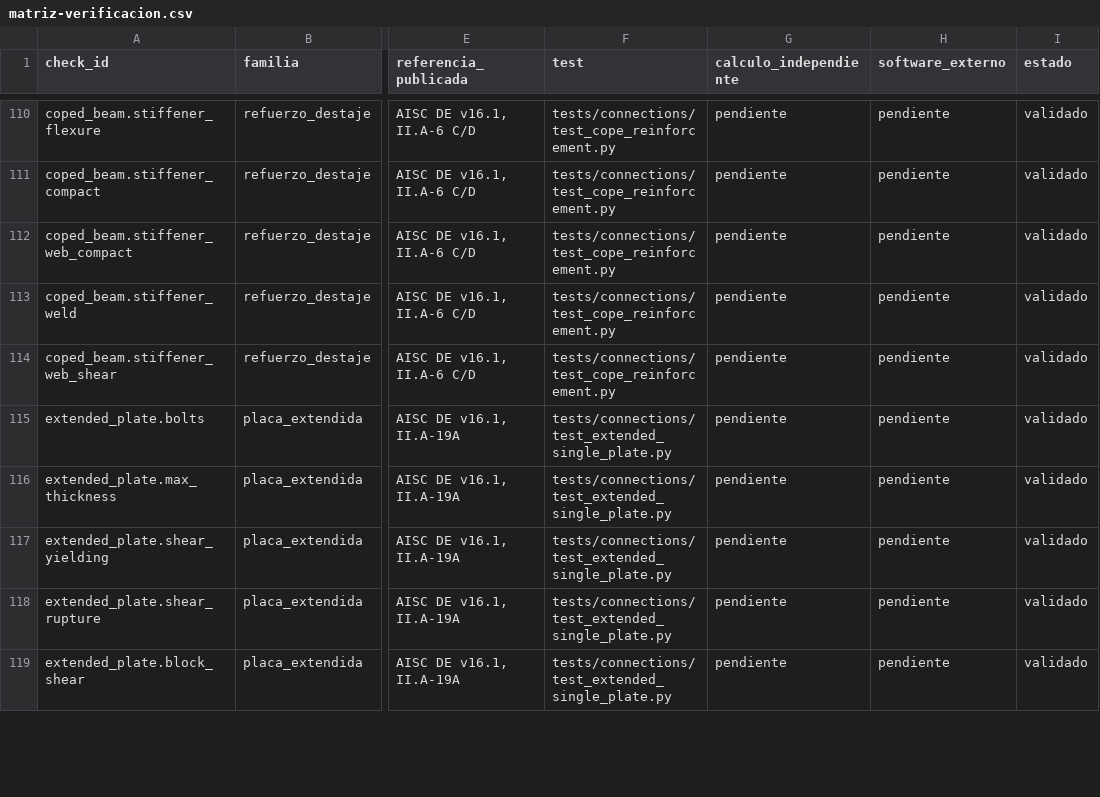
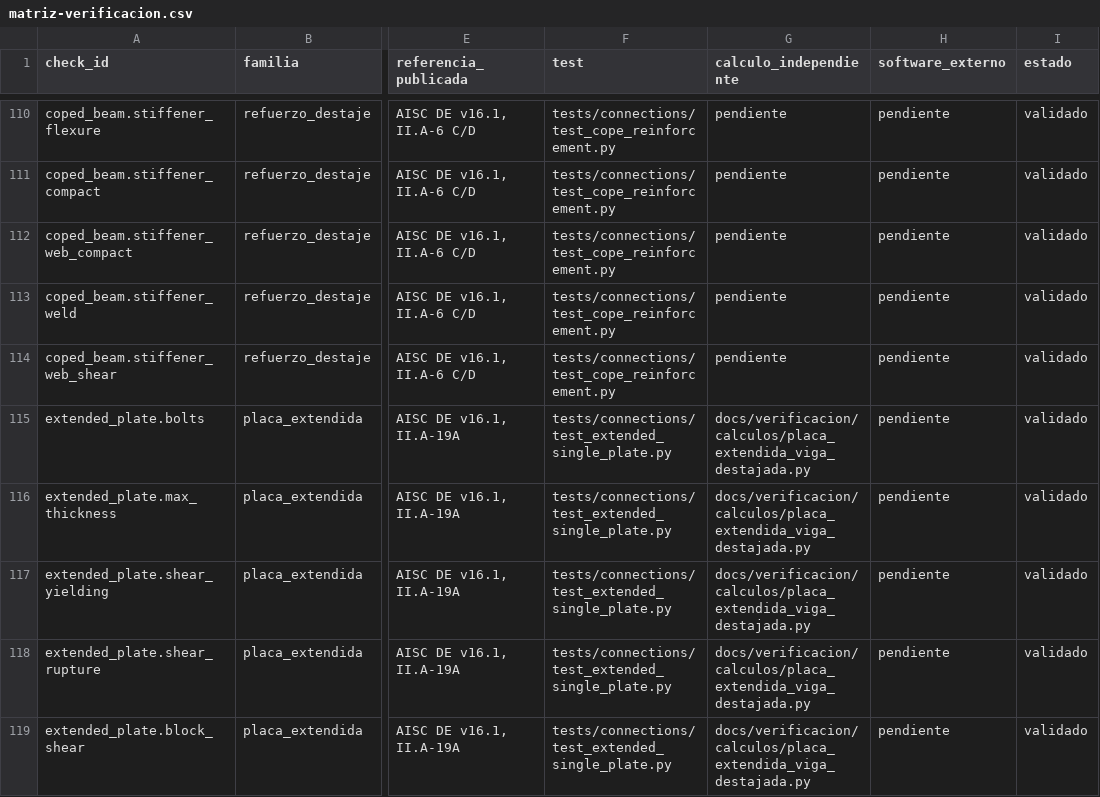
Before and after one commit to marcel1983/openconex, a CSV file: docs/verificacion/matriz-verificacion.csv, drawn as a sheet; only a part is shown, gaps mark what is left out; the diff covers the shown part only; the diff names each change by its address in the sheet, - before the commit and + after, or states it on an @@ line.

Commit message:
feat(validacion): calculo independiente de placa extendida y viga destajada
- Reproduce 29 valores de II.A-4/6/7 y II.A-19A sin importar openconex.
- Cubre flexion, corte, bloque de corte, pernos y espesor maximo.
- La matriz pasa a 41 verificaciones con calculo independiente.
- El bloque de corte de viga destajada queda validado; solo λ > 2λp sigue parcial.

Signed-off-by: marcel1983 <marcel1983@gmail.com>

```diff
--- a/docs/verificacion/matriz-verificacion.csv
+++ b/docs/verificacion/matriz-verificacion.csv
-G115:G119 (calculo_independiente): pendiente
+G115:G119 (calculo_independiente): docs/verificacion/calculos/placa_extendida_viga_destajada.py
```
Also changed, not shown: 13 edited cells elsewhere in this file, 7 other files.
